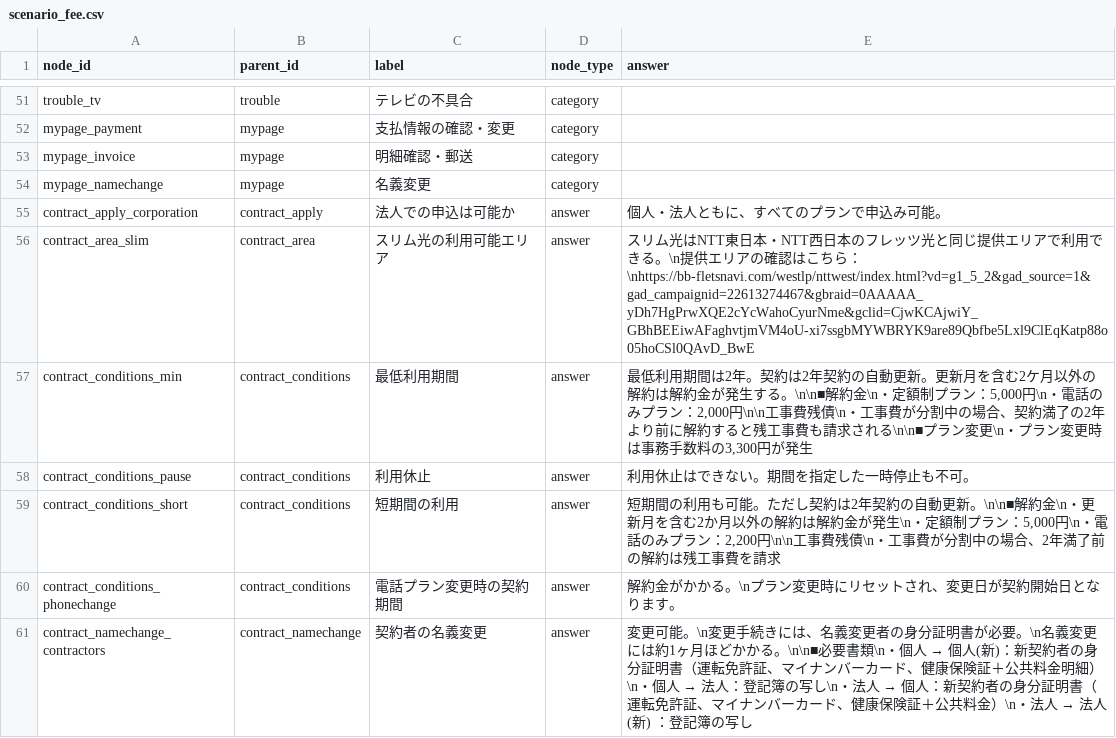
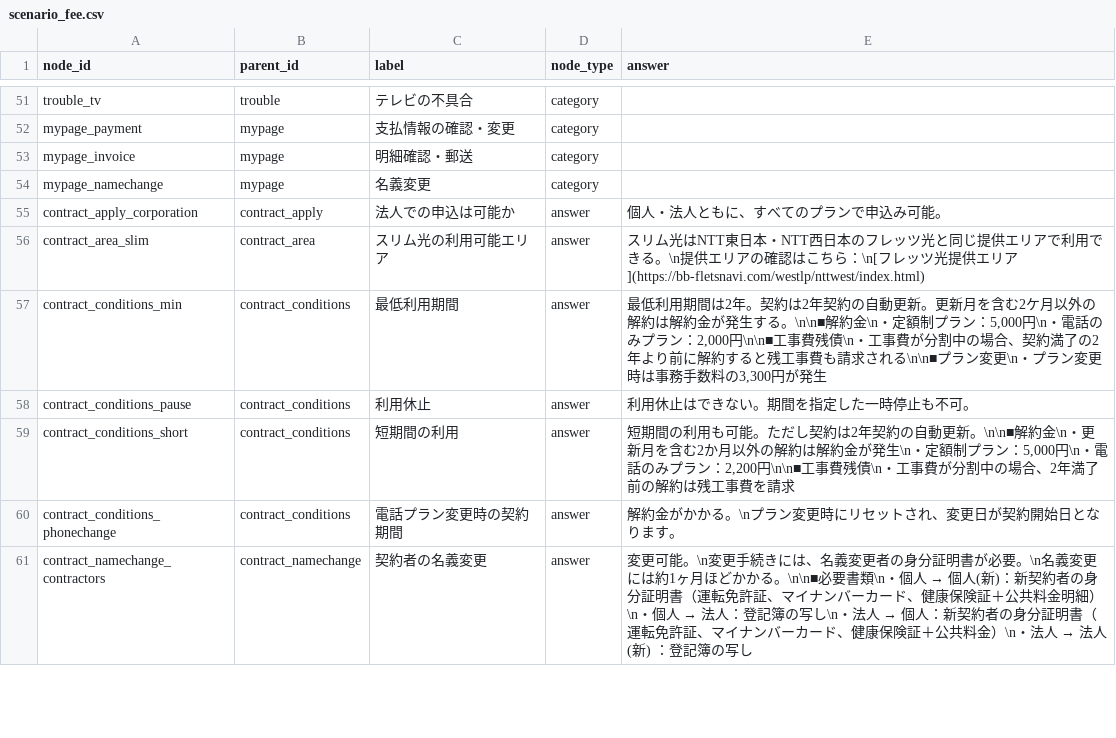
Before and after one commit to kuroki1220/chat-bot-project, a CSV file: backend/scenarios/scenario_fee.csv, drawn as a sheet; only a part is shown, gaps mark what is left out.

```diff
--- a/backend/scenarios/scenario_fee.csv
+++ b/backend/scenarios/scenario_fee.csv
@@ -55,6 +55,6 @@ mypage_namechange,mypage,名義変更,category,
 contract_apply_corporation,contract_apply,法人での申込は可能か,answer,"個人・法人ともに、すべてのプランで申込み可能。"
-contract_area_slim,contract_area,スリム光の利用可能エリア,answer,"スリム光はNTT東日本・NTT西日本のフレッツ光と同じ提供エリアで利用できる。\n提供エリアの確認はこちら：\nhttps://bb-fletsnavi.com/westlp/nttwest/index.html?vd=g1_5_2&gad_source=1&gad_campaignid=22613274467&gbraid=0AAAAA_yDh7HgPrwXQE2cYcWahoCyurNme&gclid=CjwKCAjwiY_GBhBEEiwAFaghvtjmVM4oU-xi7ssgbMYWBRYK9are89Qbfbe5Lxl9ClEqKatp88o05hoCSl0QAvD_BwE"
-contract_conditions_min,contract_conditions,最低利用期間,answer,"最低利用期間は2年。契約は2年契約の自動更新。更新月を含む2ケ月以外の解約は解約金が発生する。\n\n■解約金\n・定額制プラン：5,000円\n・電話のみプラン：2,000円\n\n工事費残債\n・工事費が分割中の場合、契約満了の2年より前に解約すると残工事費も請求される\n\n■プラン変更\n・プラン変更時は事務手数料の3,300円が発生"
+contract_area_slim,contract_area,スリム光の利用可能エリア,answer,"スリム光はNTT東日本・NTT西日本のフレッツ光と同じ提供エリアで利用できる。\n提供エリアの確認はこちら：\n[フレッツ光提供エリア](https://bb-fletsnavi.com/westlp/nttwest/index.html)"
+contract_conditions_min,contract_conditions,最低利用期間,answer,"最低利用期間は2年。契約は2年契約の自動更新。更新月を含む2ケ月以外の解約は解約金が発生する。\n\n■解約金\n・定額制プラン：5,000円\n・電話のみプラン：2,000円\n\n■工事費残債\n・工事費が分割中の場合、契約満了の2年より前に解約すると残工事費も請求される\n\n■プラン変更\n・プラン変更時は事務手数料の3,300円が発生"
 contract_conditions_pause,contract_conditions,利用休止,answer,"利用休止はできない。期間を指定した一時停止も不可。"
-contract_conditions_short,contract_conditions,短期間の利用,answer,"短期間の利用も可能。ただし契約は2年契約の自動更新。\n\n■解約金\n・更新月を含む2か月以外の解約は解約金が発生\n・定額制プラン：5,000円\n・電話のみプラン：2,200円\n\n工事費残債\n・工事費が分割中の場合、2年満了前の解約は残工事費を請求"
+contract_conditions_short,contract_conditions,短期間の利用,answer,"短期間の利用も可能。ただし契約は2年契約の自動更新。\n\n■解約金\n・更新月を含む2か月以外の解約は解約金が発生\n・定額制プラン：5,000円\n・電話のみプラン：2,200円\n\n■工事費残債\n・工事費が分割中の場合、2年満了前の解約は残工事費を請求"
 contract_conditions_phonechange,contract_conditions,電話プラン変更時の契約期間,answer,"解約金がかかる。\nプラン変更時にリセットされ、変更日が契約開始日となります。"
```
Also changed, not shown: 2 other files.
